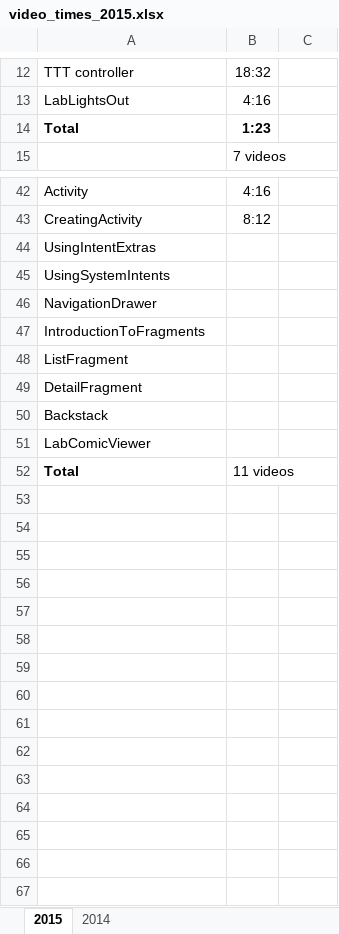
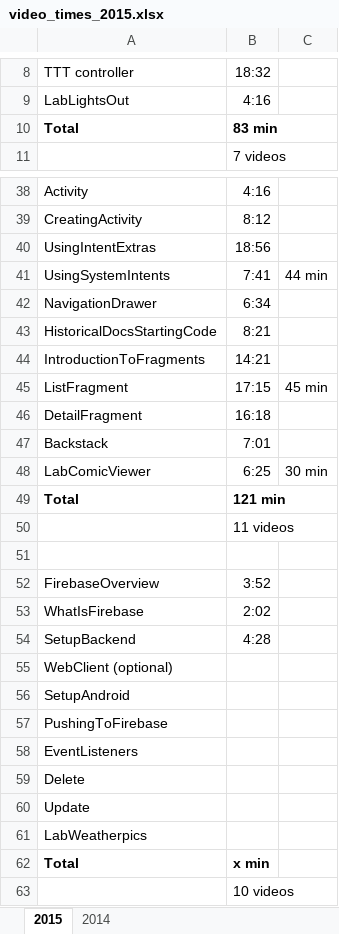
Before and after one commit to RoseMobileEndpoints/CourseMaterial, an Excel workbook: plans/video_times_2015.xlsx, sheet 2015, drawn as a sheet; only a part is shown, gaps mark what is left out; values as stored, in another font and other column widths than the file's, no borders; addresses are those after the commit; the diff covers the shown part only; the diff names each change by its address in the sheet, - before the commit and + after, or states it on an @@ line.

Commit message:
New plans for unit 4

```diff
--- a/plans/video_times_2015.xlsx (sheet 2015)
+++ b/plans/video_times_2015.xlsx (sheet 2015)
-B10: 1:23
+B10: 83 min
-B40: (empty)
+B40: 18:56
-B41: (empty)
+B41: 7:41
-C41: (empty)
+C41: 44 min
-B42: (empty)
+B42: 6:34
+row 43: HistoricalDocsStartingCode | 8:21
-B44: (empty)
+B44: 14:21
-B45: (empty)
+B45: 17:15
-C45: (empty)
+C45: 45 min
-B46: (empty)
+B46: 16:18
-B47: (empty)
+B47: 7:01
-B48: (empty)
+B48: 6:25
-C48: (empty)
+C48: 30 min
-B49: 11 videos
+B49: 121 min
-B49 bold: off
+B49 bold: on
+row 50:  | 11 videos
+row 51: (empty)
+row 52: FirebaseOverview | 3:52
+row 53: WhatIsFirebase | 2:02
+row 54: SetupBackend | 4:28
+row 55: WebClient (optional)
+row 56: SetupAndroid
+row 57: PushingToFirebase
+row 58: EventListeners
+row 59: Delete
+row 60: Update
+row 61: LabWeatherpics
+row 62: Total | x min
+row 63:  | 10 videos
```
Also changed, not shown: 4 removed rows and 2 edited cells elsewhere in this sheet, 57 other files.
